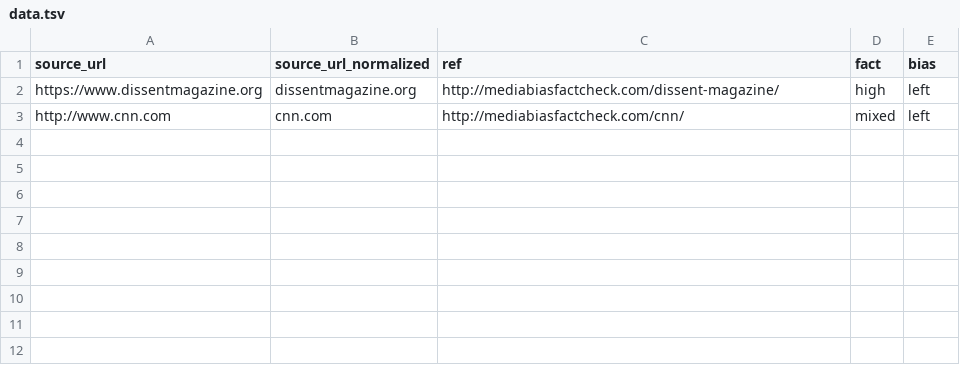
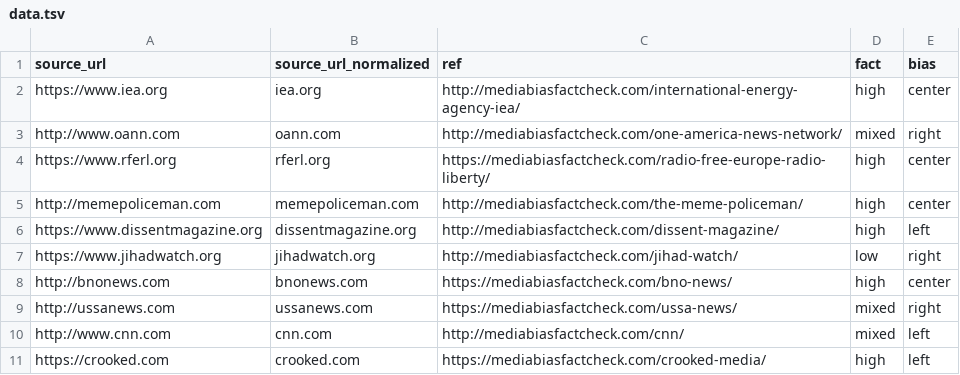
Before and after one commit to rosteslav/test-data, a TSV file: data.tsv, drawn as a sheet.

Commit message:
Update data.tsv

```diff
--- a/data.tsv
+++ b/data.tsv
@@ -1,3 +1,11 @@
 source_url	source_url_normalized	ref	fact	bias
+https://www.iea.org	iea.org	http://mediabiasfactcheck.com/international-energy-agency-iea/	high	center
+http://www.oann.com	oann.com	http://mediabiasfactcheck.com/one-america-news-network/	mixed	right
+https://www.rferl.org	rferl.org	https://mediabiasfactcheck.com/radio-free-europe-radio-liberty/	high	center
+http://memepoliceman.com	memepoliceman.com	http://mediabiasfactcheck.com/the-meme-policeman/	high	center
 https://www.dissentmagazine.org	dissentmagazine.org	http://mediabiasfactcheck.com/dissent-magazine/	high	left
+https://www.jihadwatch.org	jihadwatch.org	http://mediabiasfactcheck.com/jihad-watch/	low	right
+http://bnonews.com	bnonews.com	https://mediabiasfactcheck.com/bno-news/	high	center
+http://ussanews.com	ussanews.com	https://mediabiasfactcheck.com/ussa-news/	mixed	right
 http://www.cnn.com	cnn.com	http://mediabiasfactcheck.com/cnn/	mixed	left
+https://crooked.com	crooked.com	https://mediabiasfactcheck.com/crooked-media/	high	left
```
